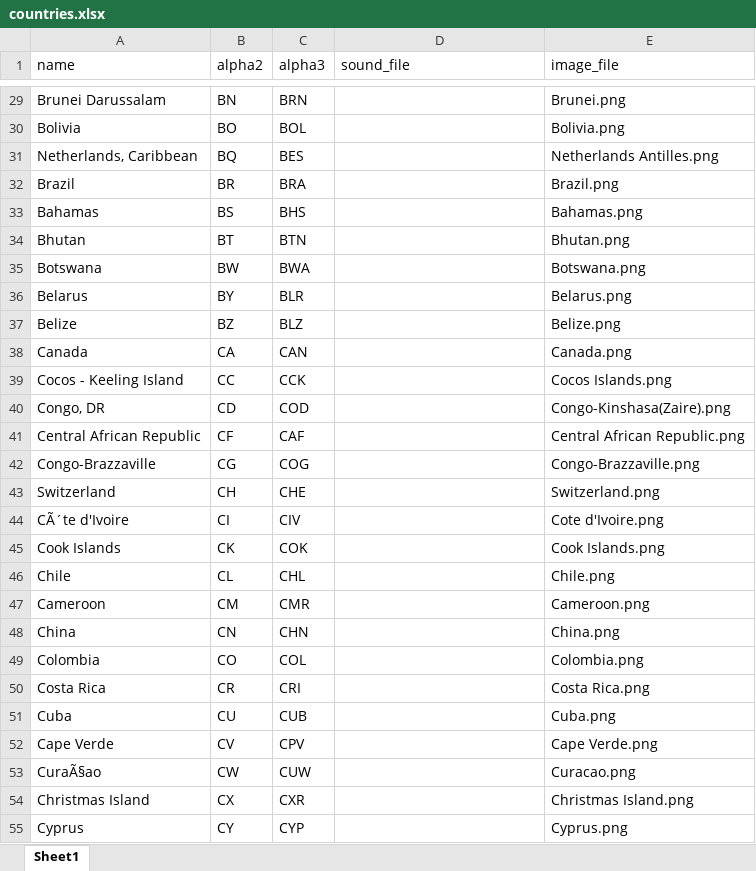
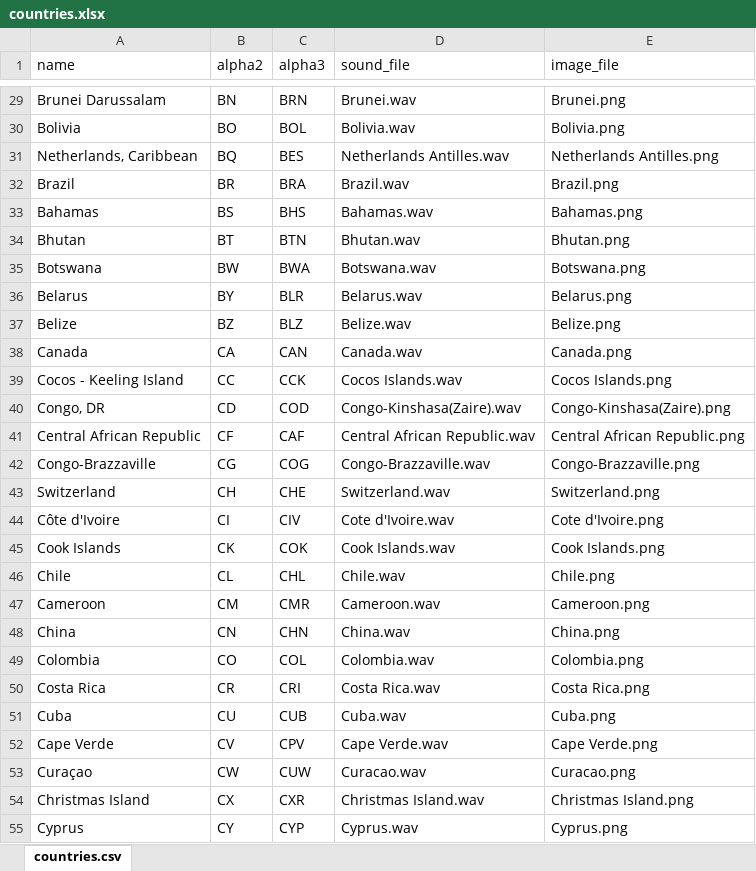
Before and after one commit to nrahnemoon/nimatel, an Excel workbook: db/countries/countries.xlsx, sheet countries.csv, drawn as a sheet; only a part is shown, gaps mark what is left out; values as stored, in another font and other column widths than the file's, no borders; the diff covers the shown part only; the diff names each change by its address in the sheet, - before the commit and + after, or states it on an @@ line.

```diff
--- a/db/countries/countries.xlsx (sheet countries.csv)
+++ b/db/countries/countries.xlsx (sheet countries.csv)
-sheet tab: Sheet1
+sheet tab: countries.csv
-D29 (sound_file): (empty)
+D29 (sound_file): Brunei.wav
-D30 (sound_file): (empty)
+D30 (sound_file): Bolivia.wav
-D31 (sound_file): (empty)
+D31 (sound_file): Netherlands Antilles.wav
-D32 (sound_file): (empty)
+D32 (sound_file): Brazil.wav
-D33 (sound_file): (empty)
+D33 (sound_file): Bahamas.wav
-D34 (sound_file): (empty)
+D34 (sound_file): Bhutan.wav
-D35 (sound_file): (empty)
+D35 (sound_file): Botswana.wav
-D36 (sound_file): (empty)
+D36 (sound_file): Belarus.wav
-D37 (sound_file): (empty)
+D37 (sound_file): Belize.wav
-D38 (sound_file): (empty)
+D38 (sound_file): Canada.wav
-D39 (sound_file): (empty)
+D39 (sound_file): Cocos Islands.wav
-D40 (sound_file): (empty)
+D40 (sound_file): Congo-Kinshasa(Zaire).wav
-D41 (sound_file): (empty)
+D41 (sound_file): Central African Republic.wav
-D42 (sound_file): (empty)
+D42 (sound_file): Congo-Brazzaville.wav
-D43 (sound_file): (empty)
+D43 (sound_file): Switzerland.wav
-A44 (name): CÃ´te d'Ivoire
+A44 (name): Côte d'Ivoire
-D44 (sound_file): (empty)
+D44 (sound_file): Cote d'Ivoire.wav
-D45 (sound_file): (empty)
+D45 (sound_file): Cook Islands.wav
-D46 (sound_file): (empty)
+D46 (sound_file): Chile.wav
-D47 (sound_file): (empty)
+D47 (sound_file): Cameroon.wav
-D48 (sound_file): (empty)
+D48 (sound_file): China.wav
-D49 (sound_file): (empty)
+D49 (sound_file): Colombia.wav
-D50 (sound_file): (empty)
+D50 (sound_file): Costa Rica.wav
-D51 (sound_file): (empty)
+D51 (sound_file): Cuba.wav
-D52 (sound_file): (empty)
+D52 (sound_file): Cape Verde.wav
-A53 (name): CuraÃ§ao
+A53 (name): Curaçao
-D53 (sound_file): (empty)
+D53 (sound_file): Curacao.wav
-D54 (sound_file): (empty)
+D54 (sound_file): Christmas Island.wav
-D55 (sound_file): (empty)
+D55 (sound_file): Cyprus.wav
```
Also changed, not shown: 234 edited cells elsewhere in this sheet, 20 other files.
